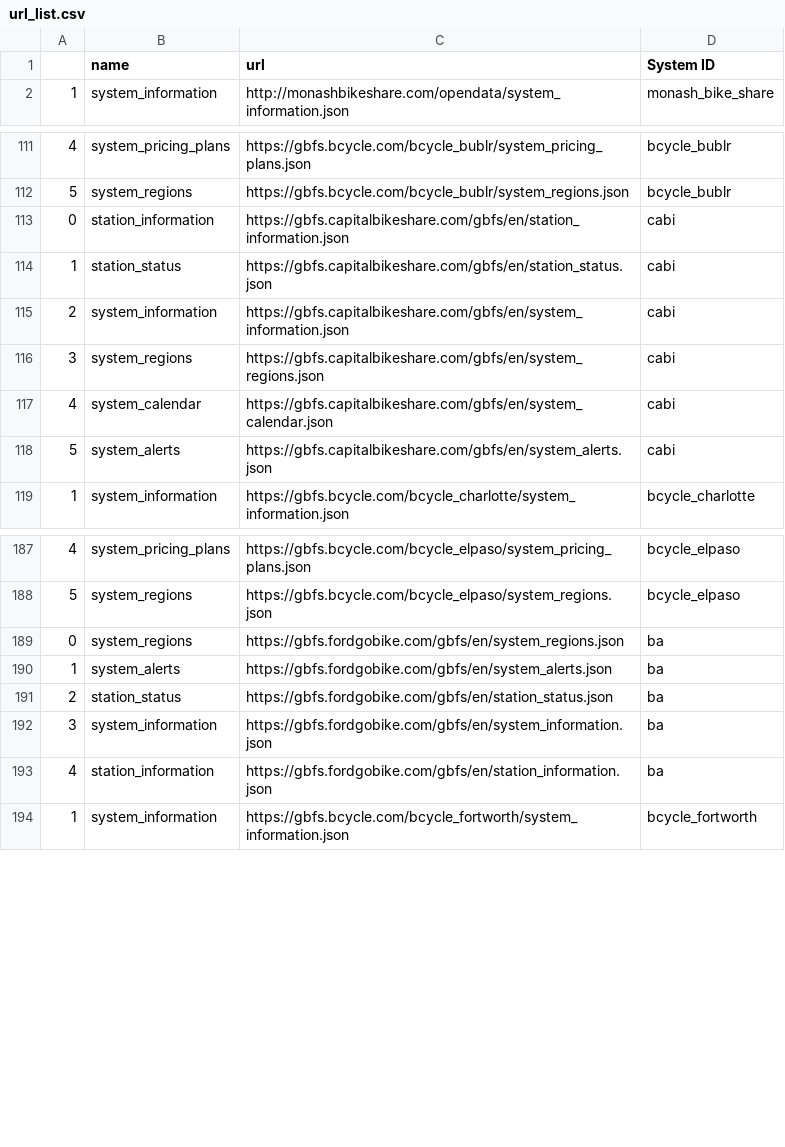
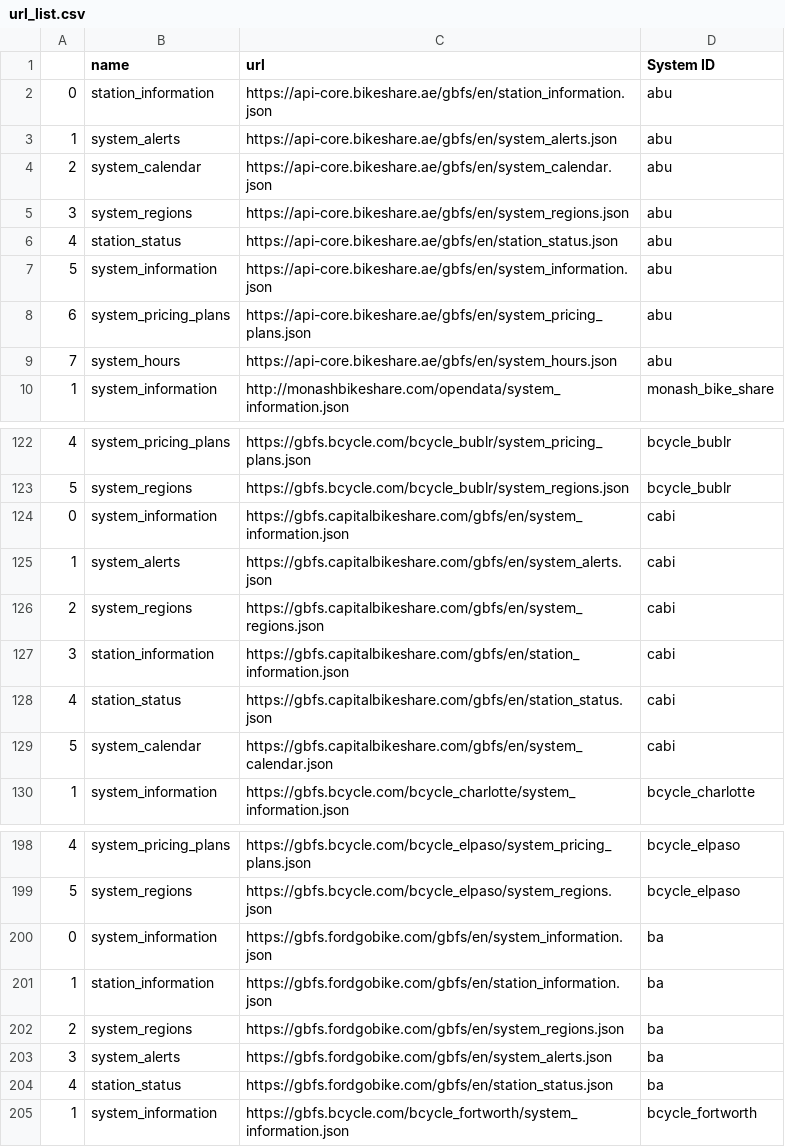
Before and after one commit to kylebarron/bikeshare-scrape, a CSV file: data/url_list.csv, drawn as a sheet; only a part is shown, gaps mark what is left out; the diff covers the shown part only.

Commit message:
Update systems list

```diff
--- a/data/url_list.csv
+++ b/data/url_list.csv
@@ -1,2 +1,10 @@
 ,name,url,System ID
+0,station_information,https://api-core.bikeshare.ae/gbfs/en/station_information.json,abu
+1,system_alerts,https://api-core.bikeshare.ae/gbfs/en/system_alerts.json,abu
+2,system_calendar,https://api-core.bikeshare.ae/gbfs/en/system_calendar.json,abu
+3,system_regions,https://api-core.bikeshare.ae/gbfs/en/system_regions.json,abu
+4,station_status,https://api-core.bikeshare.ae/gbfs/en/station_status.json,abu
+5,system_information,https://api-core.bikeshare.ae/gbfs/en/system_information.json,abu
+6,system_pricing_plans,https://api-core.bikeshare.ae/gbfs/en/system_pricing_plans.json,abu
+7,system_hours,https://api-core.bikeshare.ae/gbfs/en/system_hours.json,abu
 1,system_information,http://monashbikeshare.com/opendata/system_information.json,monash_bike_share
@@ -112,8 +123,8 @@
 5,system_regions,https://gbfs.bcycle.com/bcycle_bublr/system_regions.json,bcycle_bublr
-0,station_information,https://gbfs.capitalbikeshare.com/gbfs/en/station_information.json,cabi
-1,station_status,https://gbfs.capitalbikeshare.com/gbfs/en/station_status.json,cabi
-2,system_information,https://gbfs.capitalbikeshare.com/gbfs/en/system_information.json,cabi
-3,system_regions,https://gbfs.capitalbikeshare.com/gbfs/en/system_regions.json,cabi
-4,system_calendar,https://gbfs.capitalbikeshare.com/gbfs/en/system_calendar.json,cabi
-5,system_alerts,https://gbfs.capitalbikeshare.com/gbfs/en/system_alerts.json,cabi
+0,system_information,https://gbfs.capitalbikeshare.com/gbfs/en/system_information.json,cabi
+1,system_alerts,https://gbfs.capitalbikeshare.com/gbfs/en/system_alerts.json,cabi
+2,system_regions,https://gbfs.capitalbikeshare.com/gbfs/en/system_regions.json,cabi
+3,station_information,https://gbfs.capitalbikeshare.com/gbfs/en/station_information.json,cabi
+4,station_status,https://gbfs.capitalbikeshare.com/gbfs/en/station_status.json,cabi
+5,system_calendar,https://gbfs.capitalbikeshare.com/gbfs/en/system_calendar.json,cabi
 1,system_information,https://gbfs.bcycle.com/bcycle_charlotte/system_information.json,bcycle_charlotte
@@ -188,7 +199,7 @@
 5,system_regions,https://gbfs.bcycle.com/bcycle_elpaso/system_regions.json,bcycle_elpaso
-0,system_regions,https://gbfs.fordgobike.com/gbfs/en/system_regions.json,ba
-1,system_alerts,https://gbfs.fordgobike.com/gbfs/en/system_alerts.json,ba
-2,station_status,https://gbfs.fordgobike.com/gbfs/en/station_status.json,ba
-3,system_information,https://gbfs.fordgobike.com/gbfs/en/system_information.json,ba
-4,station_information,https://gbfs.fordgobike.com/gbfs/en/station_information.json,ba
+0,system_information,https://gbfs.fordgobike.com/gbfs/en/system_information.json,ba
+1,station_information,https://gbfs.fordgobike.com/gbfs/en/station_information.json,ba
+2,system_regions,https://gbfs.fordgobike.com/gbfs/en/system_regions.json,ba
+3,system_alerts,https://gbfs.fordgobike.com/gbfs/en/system_alerts.json,ba
+4,station_status,https://gbfs.fordgobike.com/gbfs/en/station_status.json,ba
 1,system_information,https://gbfs.bcycle.com/bcycle_fortworth/system_information.json,bcycle_fortworth
```
Also changed, not shown: 5 added rows, 2 removed rows and 8 edited cells elsewhere in this file, data/gbfs_systems.csv.
